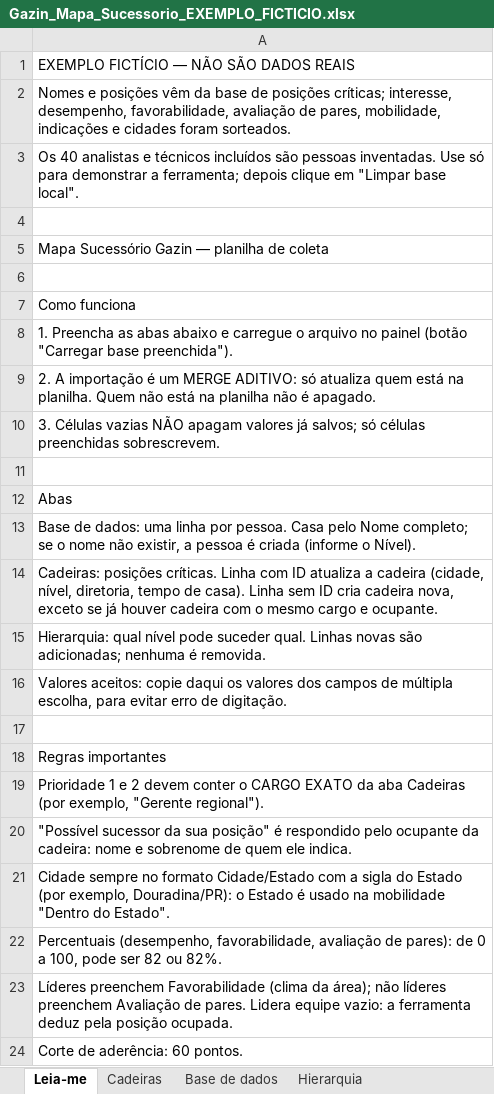
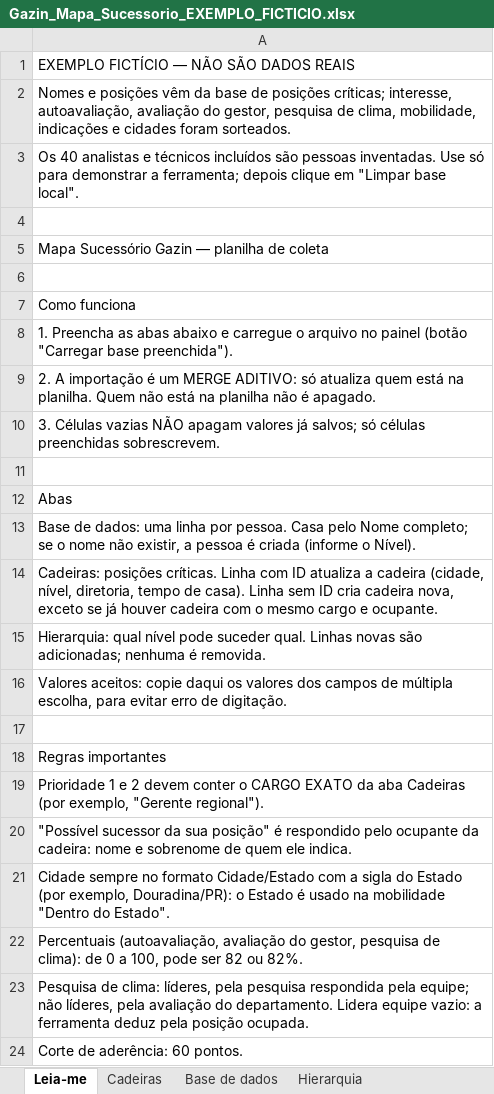
Before and after one commit to italoids123-svg/Sucessao-Gazin, an Excel workbook: exemplos/Gazin_Mapa_Sucessorio_EXEMPLO_FICTICIO.xlsx, sheet Leia-me, drawn as a sheet; values as stored, in another font and other column widths than the file's, no borders; the diff names each change by its address in the sheet, - before the commit and + after, or states it on an @@ line.

```diff
--- a/exemplos/Gazin_Mapa_Sucessorio_EXEMPLO_FICTICIO.xlsx (sheet Leia-me)
+++ b/exemplos/Gazin_Mapa_Sucessorio_EXEMPLO_FICTICIO.xlsx (sheet Leia-me)
-A2: …críticas; interesse, desempenho, favorabilidade, avaliação de pares, mobilidade, indicações…
+A2: …críticas; interesse, autoavaliação, avaliação do gestor, pesquisa de clima, mobilidade, indicações…
-A22: Percentuais (desempenho, favorabilidade, avaliação de pares): de 0…
+A22: Percentuais (autoavaliação, avaliação do gestor, pesquisa de clima): de 0…
-A23: Líderes preenchem Favorabilidade (clima da área); não líderes preenchem Avaliação de pares. Lidera equipe…
+A23: Pesquisa de clima: líderes, pela pesquisa respondida pela equipe; não líderes, pela avaliação do departamento. Lidera equipe…
```
Also changed, not shown: sheet Base de dados, sheet Cadeiras, 13 other files.
